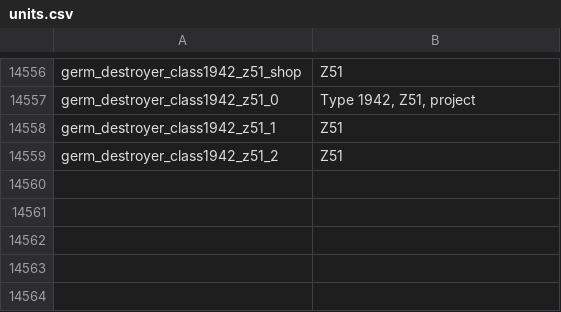
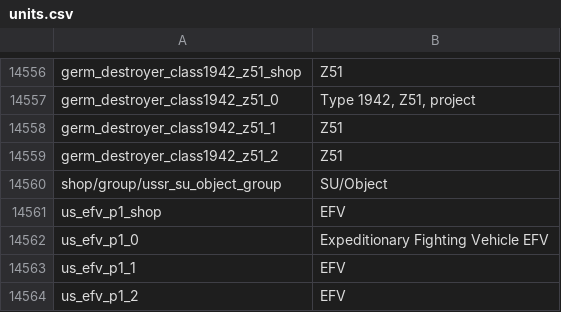
Before and after one commit to bwbw89/WT-Localization, a CSV file: units.csv, drawn as a sheet; only a part is shown, gaps mark what is left out.

```diff
--- a/units.csv
+++ b/units.csv
@@ -14559 +14559,6 @@ germ_destroyer_class1942_z51_1;Z51
 germ_destroyer_class1942_z51_2;Z51
+shop/group/ussr_su_object_group;SU/Object
+us_efv_p1_shop;EFV
+us_efv_p1_0;Expeditionary Fighting Vehicle EFV
+us_efv_p1_1;EFV
+us_efv_p1_2;EFV
```
Also changed, not shown: 2 other files.
